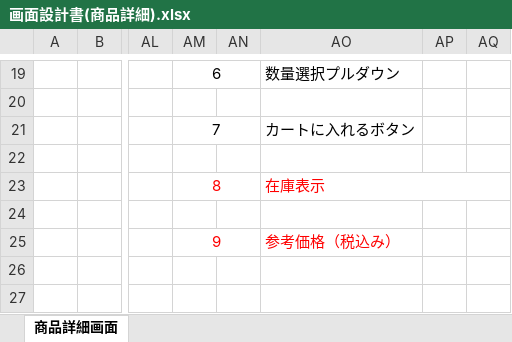
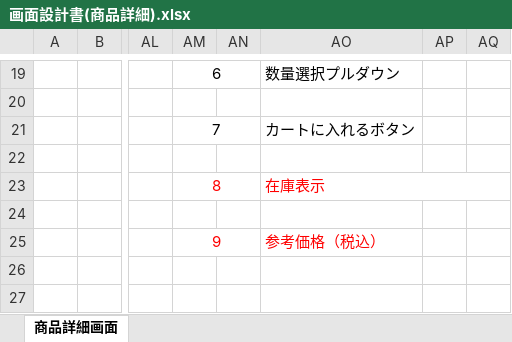
Before and after one commit to isa-education/DesignDocs, an Excel workbook: 設計書/01.基本設計/02.画面設計/画面設計書(商品詳細).xlsx, sheet 商品詳細画面, drawn as a sheet; only a part is shown, gaps mark what is left out; values as stored, in another font and other column widths than the file's, no borders; charts and pictures not drawn; the diff names each change by its address in the sheet, - before the commit and + after, or states it on an @@ line.

Commit message:
特になし

```diff
--- a/設計書/01.基本設計/02.画面設計/画面設計書(商品詳細).xlsx (sheet 商品詳細画面)
+++ b/設計書/01.基本設計/02.画面設計/画面設計書(商品詳細).xlsx (sheet 商品詳細画面)
-AO25: 参考価格（税込み）
+AO25: 参考価格（税込）
```
